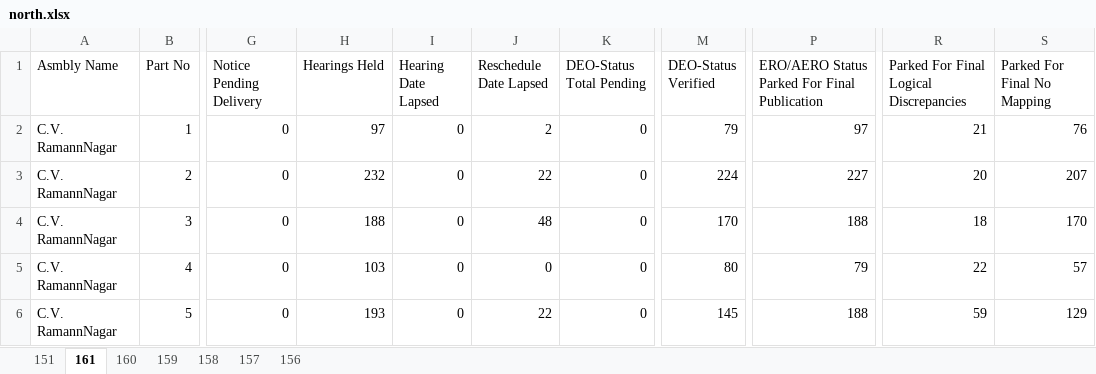
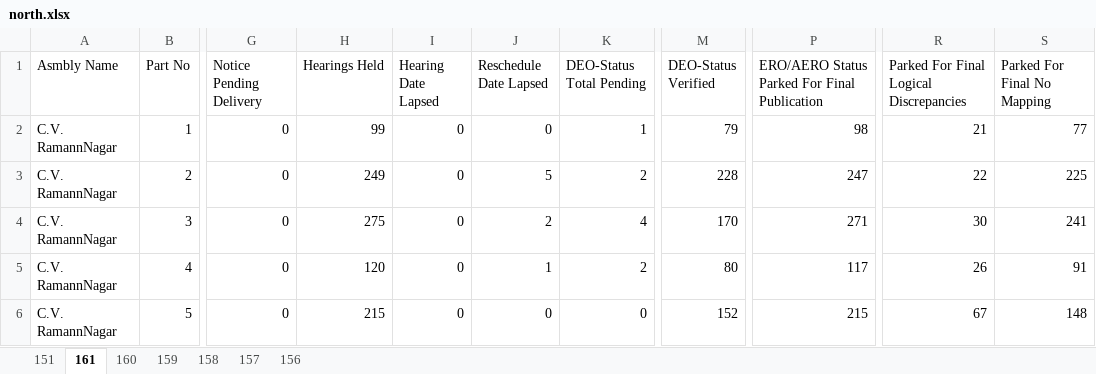
Before and after one commit to deepakmayasandra-cyber/notice-daily, an Excel workbook: north.xlsx, sheet 161, drawn as a sheet; only a part is shown, gaps mark what is left out; values as stored, in another font and other column widths than the file's, no borders; the diff covers the shown part only; the diff names each change by its address in the sheet, - before the commit and + after, or states it on an @@ line.

```diff
--- a/north.xlsx (sheet 161)
+++ b/north.xlsx (sheet 161)
-H2 (Hearings Held): 97
+H2 (Hearings Held): 99
-J2 (Reschedule Date Lapsed): 2
+J2 (Reschedule Date Lapsed): 0
-K2 (DEO-Status Total Pending): 0
+K2 (DEO-Status Total Pending): 1
-P2: 97
+P2: 98
-S2 (Parked For Final No Mapping): 76
+S2 (Parked For Final No Mapping): 77
-H3 (Hearings Held): 232
+H3 (Hearings Held): 249
-J3 (Reschedule Date Lapsed): 22
+J3 (Reschedule Date Lapsed): 5
-K3 (DEO-Status Total Pending): 0
+K3 (DEO-Status Total Pending): 2
-M3 (DEO-Status Verified): 224
+M3 (DEO-Status Verified): 228
-P3: 227
+P3: 247
-R3: 20
+R3: 22
-S3 (Parked For Final No Mapping): 207
+S3 (Parked For Final No Mapping): 225
-H4 (Hearings Held): 188
+H4 (Hearings Held): 275
-J4 (Reschedule Date Lapsed): 48
+J4 (Reschedule Date Lapsed): 2
-K4 (DEO-Status Total Pending): 0
+K4 (DEO-Status Total Pending): 4
-P4: 188
+P4: 271
-R4: 18
+R4: 30
-S4 (Parked For Final No Mapping): 170
+S4 (Parked For Final No Mapping): 241
-H5 (Hearings Held): 103
+H5 (Hearings Held): 120
-J5 (Reschedule Date Lapsed): 0
+J5 (Reschedule Date Lapsed): 1
-K5 (DEO-Status Total Pending): 0
+K5 (DEO-Status Total Pending): 2
-P5: 79
+P5: 117
-R5: 22
+R5: 26
-S5 (Parked For Final No Mapping): 57
+S5 (Parked For Final No Mapping): 91
-H6 (Hearings Held): 193
+H6 (Hearings Held): 215
-J6 (Reschedule Date Lapsed): 22
+J6 (Reschedule Date Lapsed): 0
-M6 (DEO-Status Verified): 145
+M6 (DEO-Status Verified): 152
-P6: 188
+P6: 215
-R6: 59
+R6: 67
-S6 (Parked For Final No Mapping): 129
+S6 (Parked For Final No Mapping): 148
```
Also changed, not shown: 1299 edited cells elsewhere in this sheet, sheet 160, sheet 151, sheet 159, sheet 157, sheet 156, sheet 158, central.xlsx, south.xlsx, 1 other file.
